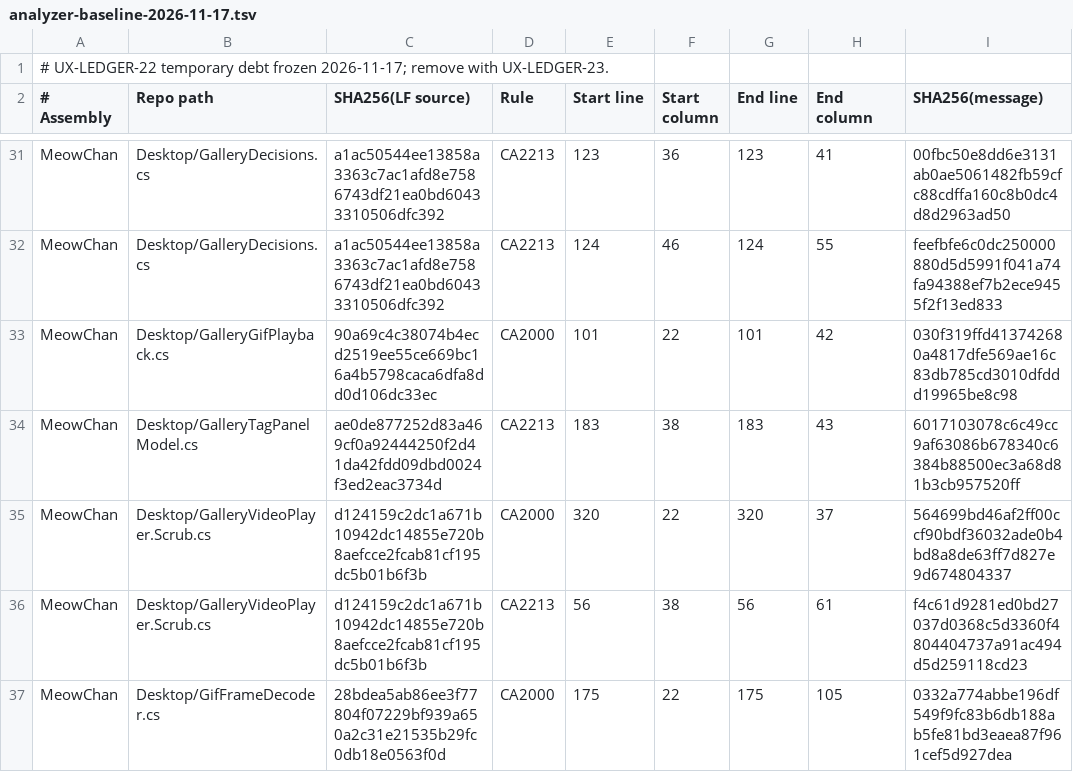
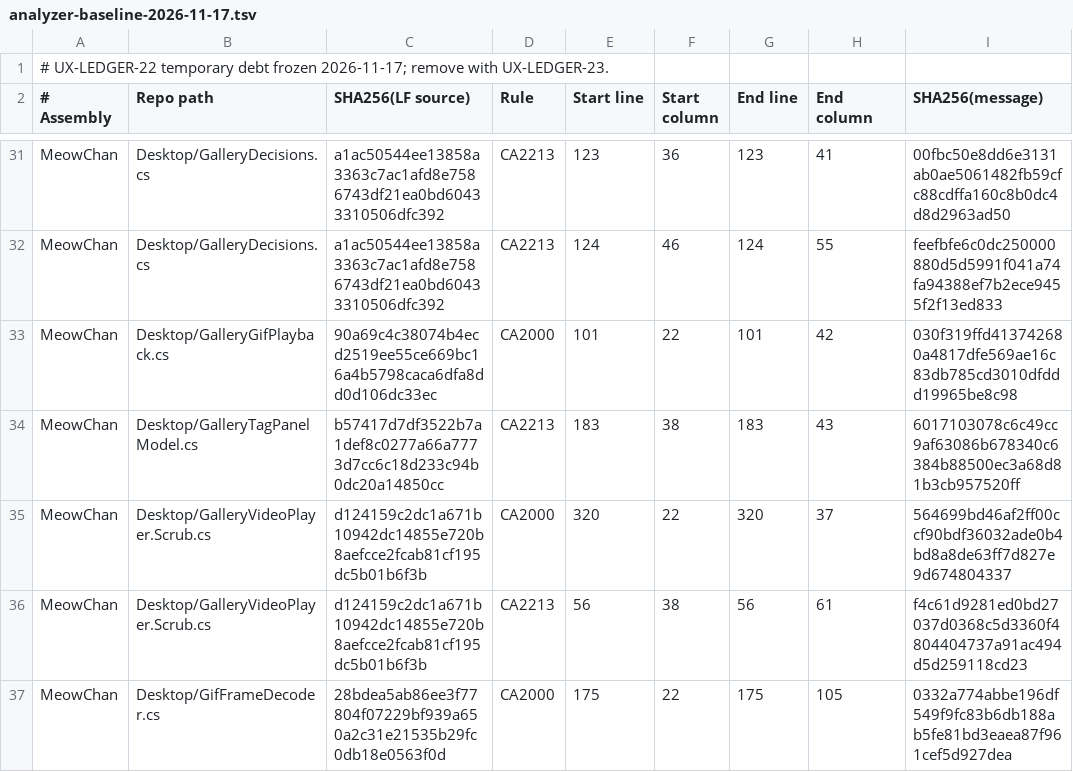
Before and after one commit to grassmann-it/MeowChan, a TSV file: build/analyzer-baseline-2026-11-17.tsv, drawn as a sheet; only a part is shown, gaps mark what is left out.

```diff
--- a/build/analyzer-baseline-2026-11-17.tsv
+++ b/build/analyzer-baseline-2026-11-17.tsv
@@ -33,3 +33,3 @@ MeowChan	Desktop/GalleryDecisions.cs	a1ac50544ee13858a3363c7ac1afd8e7586743df21e
 MeowChan	Desktop/GalleryGifPlayback.cs	90a69c4c38074b4ecd2519ee55ce669bc16a4b5798caca6dfa8dd0d106dc33ec	CA2000	101	22	101	42	030f319ffd413742680a4817dfe569ae16c83db785cd3010dfddd19965be8c98
-MeowChan	Desktop/GalleryTagPanelModel.cs	ae0de877252d83a469cf0a92444250f2d41da42fdd09dbd0024f3ed2eac3734d	CA2213	183	38	183	43	6017103078c6c49cc9af63086b678340c6384b88500ec3a68d81b3cb957520ff
+MeowChan	Desktop/GalleryTagPanelModel.cs	b57417d7df3522b7a1def8c0277a66a7773d7cc6c18d233c94b0dc20a14850cc	CA2213	183	38	183	43	6017103078c6c49cc9af63086b678340c6384b88500ec3a68d81b3cb957520ff
 MeowChan	Desktop/GalleryVideoPlayer.Scrub.cs	d124159c2dc1a671b10942dc14855e720b8aefcce2fcab81cf195dc5b01b6f3b	CA2000	320	22	320	37	564699bd46af2ff00ccf90bdf36032ade0b4bd8a8de63ff7d827e9d674804337
```
Also changed, not shown: 23 other files.
